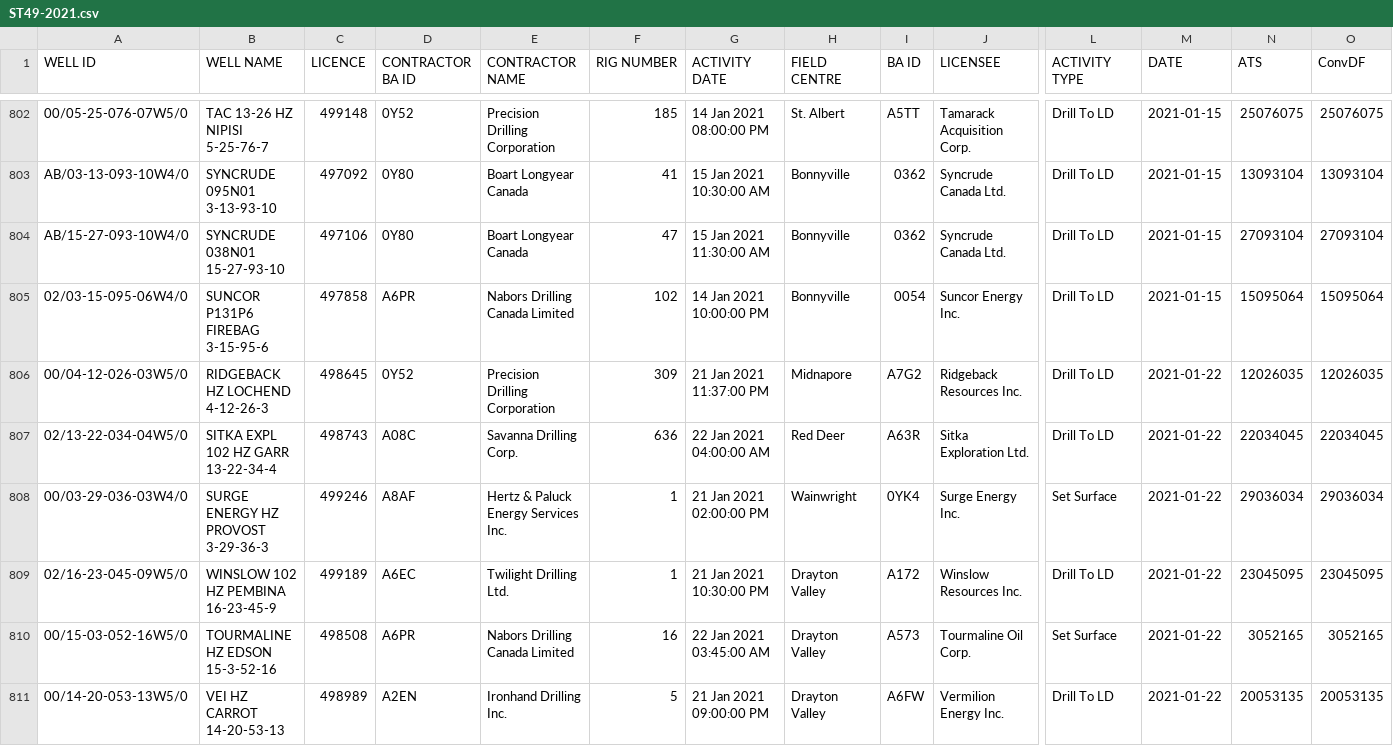
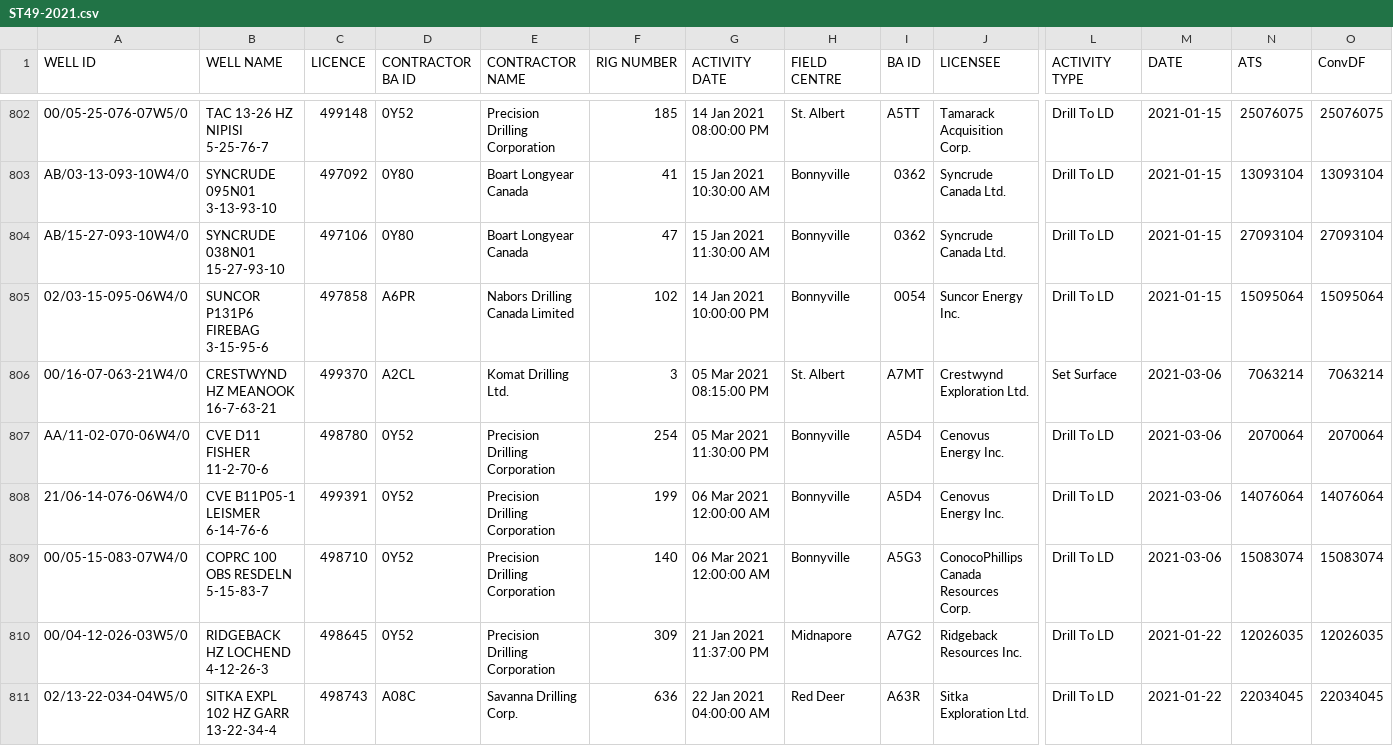
Before and after one commit to jojayaro/Exploration_Data_Container, a CSV file: ST49-2021.csv, drawn as a sheet; only a part is shown, gaps mark what is left out; the shorter side is filled out with more unchanged rows; rows hold the shown columns only; the diff names each change by its address in the sheet, - before the commit and + after, or states it on an @@ line.

Commit message:
Update CSV with Daily Data

```diff
--- a/ST49-2021.csv
+++ b/ST49-2021.csv
+row 806: 00/16-07-063-21W4/0 | CRESTWYND HZ MEANOOK 16-7-63-21 | 499370 | A2CL | Komat Drilling Ltd. | 3 | 05 Mar 2021 08:15:00 PM | St. Albert | A7MT | Crestwynd Exploration Ltd. | Set Surface | 2021-03-06 | 7063214 | 7063214
+row 807: AA/11-02-070-06W4/0 | CVE D11 FISHER 11-2-70-6 | 498780 | 0Y52 | Precision Drilling Corporation | 254 | 05 Mar 2021 11:30:00 PM | Bonnyville | A5D4 | Cenovus Energy Inc. | Drill To LD | 2021-03-06 | 2070064 | 2070064
+row 808: 21/06-14-076-06W4/0 | CVE B11P05-1 LEISMER 6-14-76-6 | 499391 | 0Y52 | Precision Drilling Corporation | 199 | 06 Mar 2021 12:00:00 AM | Bonnyville | A5D4 | Cenovus Energy Inc. | Drill To LD | 2021-03-06 | 14076064 | 14076064
+row 809: 00/05-15-083-07W4/0 | COPRC 100 OBS RESDELN 5-15-83-7 | 498710 | 0Y52 | Precision Drilling Corporation | 140 | 06 Mar 2021 12:00:00 AM | Bonnyville | A5G3 | ConocoPhillips Canada Resources Corp. | Drill To LD | 2021-03-06 | 15083074 | 15083074
```
